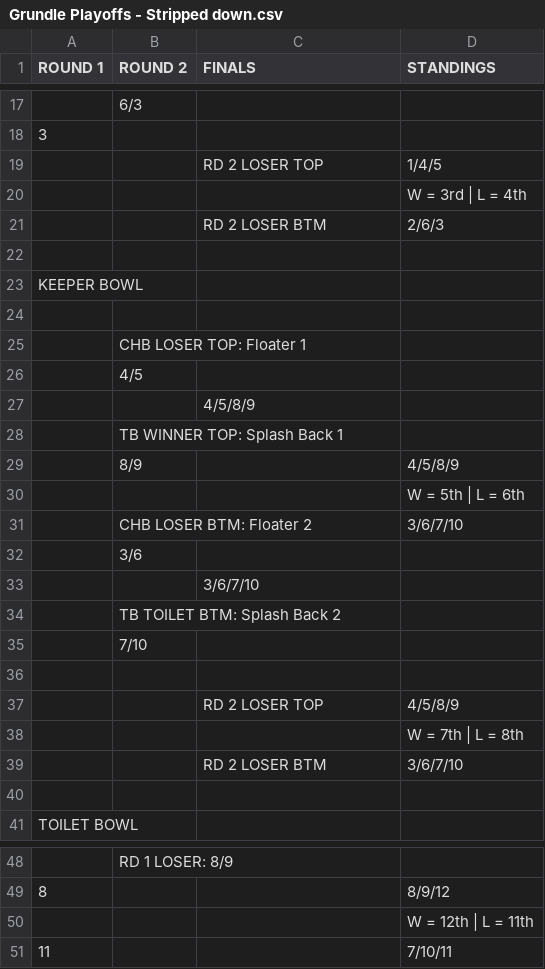
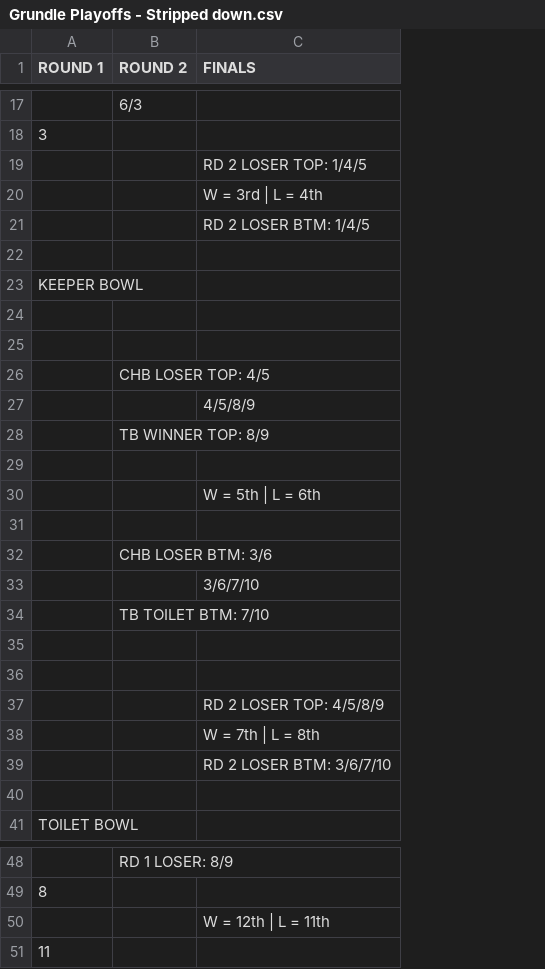
Before and after one commit to capncrockett/keeper-bowl-playoffs, a CSV file: frontend/src/components/bracket/layoutReference/Grundle Playoffs - Stripped down.csv, drawn as a sheet; only a part is shown, gaps mark what is left out; removed rows and columns are numbered as before the commit, all else as after; the diff covers the shown part only; the diff names each change by its address in the sheet, - before the commit and + after, or states it on an @@ line.

Commit message:
update csv again

```diff
--- a/frontend/src/components/bracket/layoutReference/Grundle Playoffs - Stripped down.csv
+++ b/frontend/src/components/bracket/layoutReference/Grundle Playoffs - Stripped down.csv
-column D (STANDINGS), rows 19-21: 1/4/5 | W = 3rd | L = 4th | 2/6/3; rows 30-31: W = 5th | L = 6th | 3/6/7/10; rows 38-39: W = 7th | L = 8th | 3/6/7/10; rows 49-51: 8/9/12 | W = 12th | L = 11th | 7/10/11
-C19 (FINALS): RD 2 LOSER TOP
+C19 (FINALS): RD 2 LOSER TOP: 1/4/5
-C20 (FINALS): (empty)
+C20 (FINALS): W = 3rd | L = 4th
-C21 (FINALS): RD 2 LOSER BTM
+C21 (FINALS): RD 2 LOSER BTM: 1/4/5
-B25 (ROUND 2): CHB LOSER TOP: Floater 1
+B25 (ROUND 2): (empty)
-B26 (ROUND 2): 4/5
+B26 (ROUND 2): CHB LOSER TOP: 4/5
-B28 (ROUND 2): TB WINNER TOP: Splash Back 1
+B28 (ROUND 2): TB WINNER TOP: 8/9
-row 29:  | 8/9 |  | 4/5/8/9
+row 30:  |  | W = 5th | L = 6th
-row 31:  | CHB LOSER BTM: Floater 2 |  | 3/6/7/10
+row 31: (empty)
-B32 (ROUND 2): 3/6
+B32 (ROUND 2): CHB LOSER BTM: 3/6
-B34 (ROUND 2): TB TOILET BTM: Splash Back 2
+B34 (ROUND 2): TB TOILET BTM: 7/10
-row 35:  | 7/10
-row 37:  |  | RD 2 LOSER TOP | 4/5/8/9
-C37 (FINALS): RD 2 LOSER BTM
+C37 (FINALS): RD 2 LOSER TOP: 4/5/8/9
+row 38:  |  | W = 7th | L = 8th
+row 39:  |  | RD 2 LOSER BTM: 3/6/7/10
-C50 (FINALS): (empty)
+C50 (FINALS): W = 12th | L = 11th
```
Also changed, not shown: 2 edited cells elsewhere in this file.
